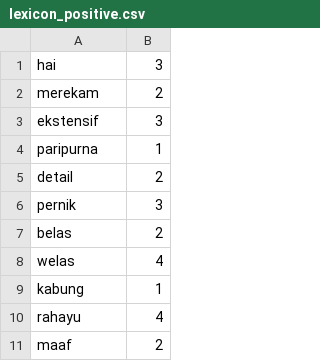
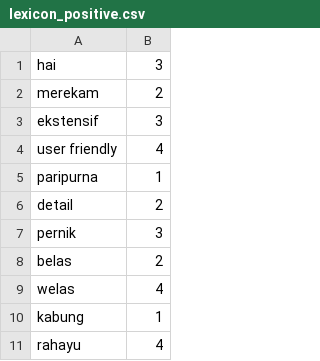
Before and after one commit to netijenbelajar/lexicon, a CSV file: lexicon_positive.csv, drawn as a sheet; only a part is shown; the shorter side is filled out with more unchanged rows.

Commit message:
Update lexicon_positive.csv

```diff
--- a/lexicon_positive.csv
+++ b/lexicon_positive.csv
@@ -3,2 +3,3 @@ merekam,2
 ekstensif,3
+user friendly,4
 paripurna,1
```
